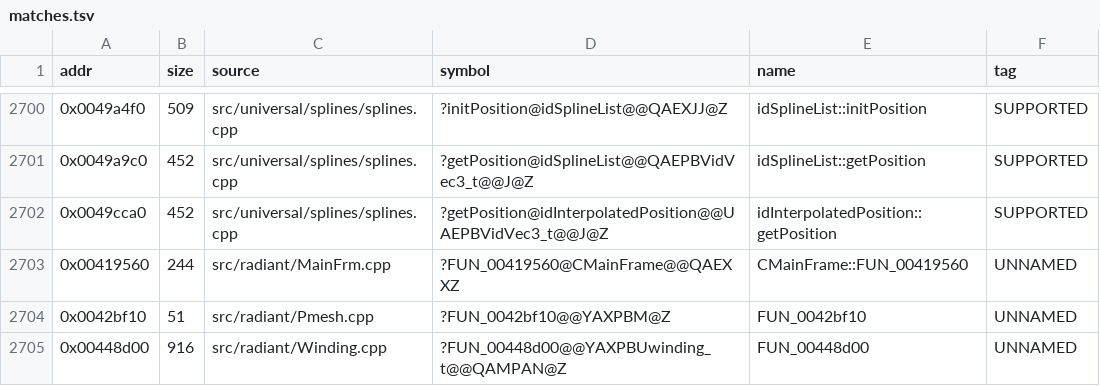
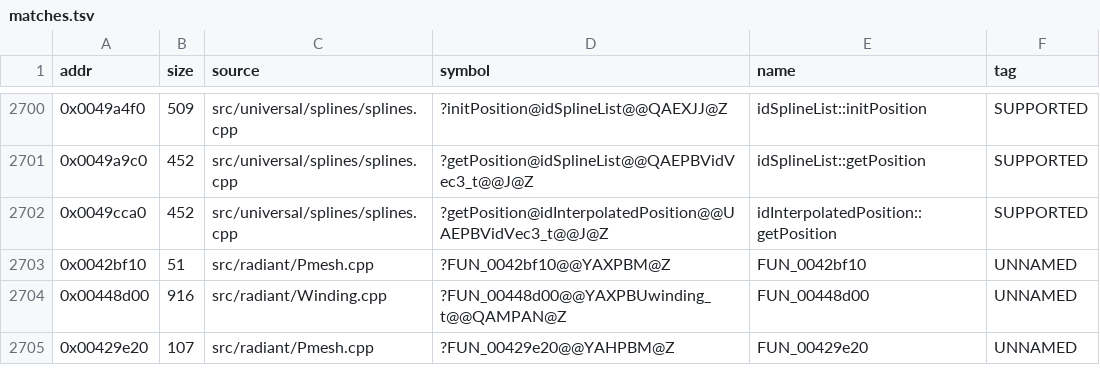
Before and after one commit to nawaftahir/cod2_wip, a TSV file: ledger/matches.tsv, drawn as a sheet; only a part is shown, gaps mark what is left out; the shorter side is filled out with more unchanged rows.

Commit message:
ledger: dedupe after lane merge

```diff
--- a/ledger/matches.tsv
+++ b/ledger/matches.tsv
@@ -2702,3 +2702,2 @@ addr	size	source	symbol	name	tag
 0x0049cca0	452	src/universal/splines/splines.cpp	?getPosition@idInterpolatedPosition@@UAEPBVidVec3_t@@J@Z	idInterpolatedPosition::getPosition	SUPPORTED
-0x00419560	244	src/radiant/MainFrm.cpp	?FUN_00419560@CMainFrame@@QAEXXZ	CMainFrame::FUN_00419560	UNNAMED
 0x0042bf10	51	src/radiant/Pmesh.cpp	?FUN_0042bf10@@YAXPBM@Z	FUN_0042bf10	UNNAMED
```
Also changed, not shown: 1 other file.
